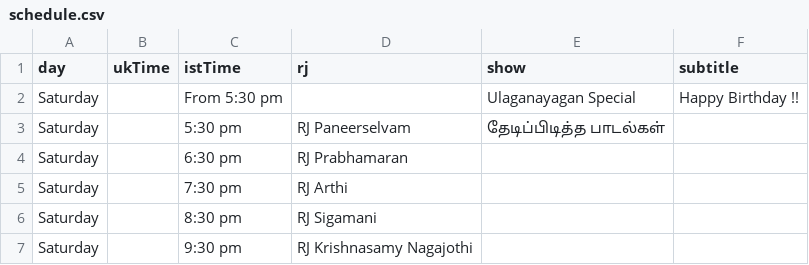
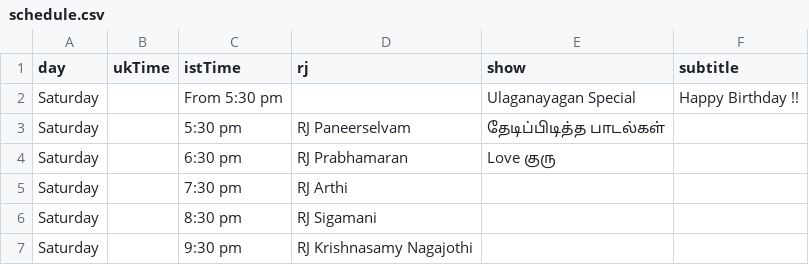
Before and after one commit to asalfm/asalfm-website, a CSV file: assets/schedule.csv, drawn as a sheet.

Commit message:
Update schedule.csv

```diff
--- a/assets/schedule.csv
+++ b/assets/schedule.csv
@@ -3,3 +3,3 @@ Saturday,,From 5:30 pm, ,Ulaganayagan Special, Happy Birthday !!
 Saturday,,5:30 pm, RJ Paneerselvam, தேடிப்பிடித்த பாடல்கள்,
-Saturday,,6:30 pm, RJ Prabhamaran,,
+Saturday,,6:30 pm, RJ Prabhamaran, Love குரு,
 Saturday,,7:30 pm, RJ Arthi, ,
```
